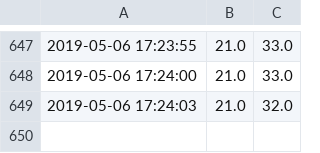
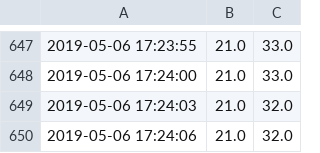
Before and after one commit to stefseidl/stefseidl.github.io, a CSV file: data/temphum_data.csv, drawn as a sheet; only a part is shown, gaps mark what is left out; the diff names each change by its address in the sheet, - before the commit and + after, or states it on an @@ line.

Commit message:
HOME Project

```diff
--- a/data/temphum_data.csv
+++ b/data/temphum_data.csv
+row 650: 2019-05-06 17:24:06 | 21.0 | 32.0
```
